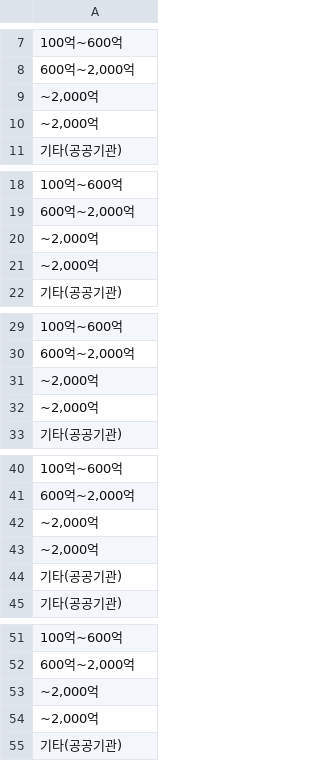
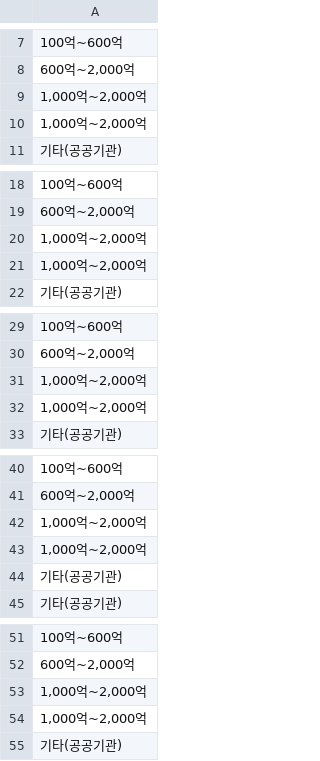
Before and after one commit to nuyhc/Mini_Project, a CSV file: 4. V_CTI_CN/data/inst_sr.csv, drawn as a sheet; only a part is shown, gaps mark what is left out; the diff covers the shown part only.

Commit message:
data edit

```diff
--- a/4. V_CTI_CN/data/inst_sr.csv
+++ b/4. V_CTI_CN/data/inst_sr.csv
@@ -8,4 +8,4 @@
 "600억~2,000억"
-"~2,000억"
-"~2,000억"
+"1,000억~2,000억"
+"1,000억~2,000억"
 기타(공공기관)
@@ -19,4 +19,4 @@
 "600억~2,000억"
-"~2,000억"
-"~2,000억"
+"1,000억~2,000억"
+"1,000억~2,000억"
 기타(공공기관)
@@ -30,4 +30,4 @@
 "600억~2,000억"
-"~2,000억"
-"~2,000억"
+"1,000억~2,000억"
+"1,000억~2,000억"
 기타(공공기관)
@@ -41,4 +41,4 @@
 "600억~2,000억"
-"~2,000억"
-"~2,000억"
+"1,000억~2,000억"
+"1,000억~2,000억"
 기타(공공기관)
@@ -52,4 +52,4 @@
 "600억~2,000억"
-"~2,000억"
-"~2,000억"
+"1,000억~2,000억"
+"1,000억~2,000억"
 기타(공공기관)
```
Also changed, not shown: 14 edited cells elsewhere in this file.
